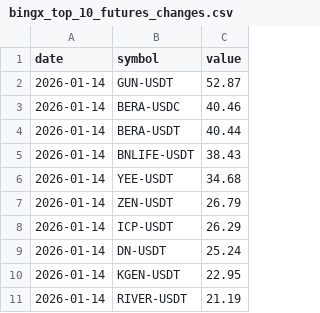
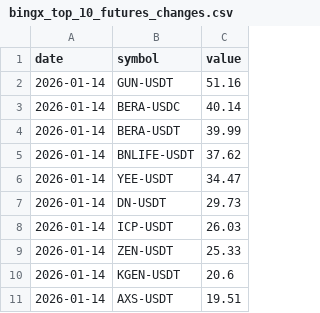
Before and after one commit to Ledrec/Bot, a CSV file: bingx_top_10_futures_changes.csv, drawn as a sheet.

```diff
--- a/bingx_top_10_futures_changes.csv
+++ b/bingx_top_10_futures_changes.csv
@@ -1,11 +1,11 @@
 date,symbol,value
-2026-01-14,GUN-USDT,52.87
-2026-01-14,BERA-USDC,40.46
-2026-01-14,BERA-USDT,40.44
-2026-01-14,BNLIFE-USDT,38.43
-2026-01-14,YEE-USDT,34.68
-2026-01-14,ZEN-USDT,26.79
-2026-01-14,ICP-USDT,26.29
-2026-01-14,DN-USDT,25.24
-2026-01-14,KGEN-USDT,22.95
-2026-01-14,RIVER-USDT,21.19
+2026-01-14,GUN-USDT,51.16
+2026-01-14,BERA-USDC,40.14
+2026-01-14,BERA-USDT,39.99
+2026-01-14,BNLIFE-USDT,37.62
+2026-01-14,YEE-USDT,34.47
+2026-01-14,DN-USDT,29.73
+2026-01-14,ICP-USDT,26.03
+2026-01-14,ZEN-USDT,25.33
+2026-01-14,KGEN-USDT,20.6
+2026-01-14,AXS-USDT,19.51
```
